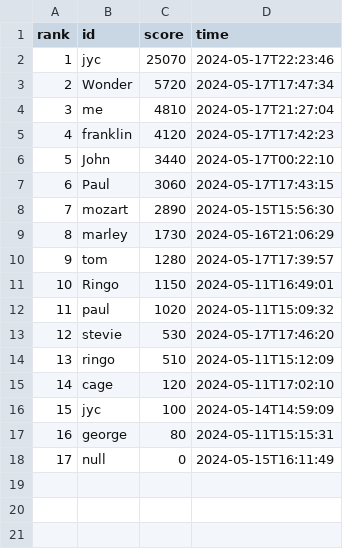
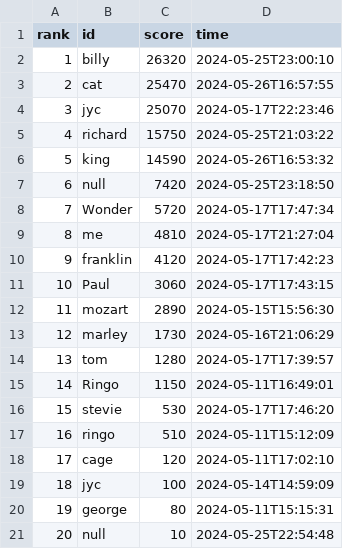
Before and after one commit to jangyicheng/Java-wargame, a CSV file: data3.csv, drawn as a sheet; removed rows and columns are numbered as before the commit, all else as after; the diff names each change by its address in the sheet, - before the commit and + after, or states it on an @@ line.

```diff
--- a/data3.csv
+++ b/data3.csv
+row 2: 1 | billy | 26320 | 2024-05-25T23:00:10
+row 3: 2 | cat | 25470 | 2024-05-26T16:57:55
@@ column A (rank) renumbered between rows 4 and 20 @@
+row 5: 4 | richard | 15750 | 2024-05-25T21:03:22
+row 6: 5 | king | 14590 | 2024-05-26T16:53:32
+row 7: 6 | null | 7420 | 2024-05-25T23:18:50
-row 6: 5 | John | 3440 | 2024-05-17T00:22:10
-row 12: 11 | paul | 1020 | 2024-05-11T15:09:32
-row 18: 17 | null | 0 | 2024-05-15T16:11:49
+row 21: 20 | null | 10 | 2024-05-25T22:54:48
```
Also changed, not shown: data1.csv, data2.csv, 30 other files.
